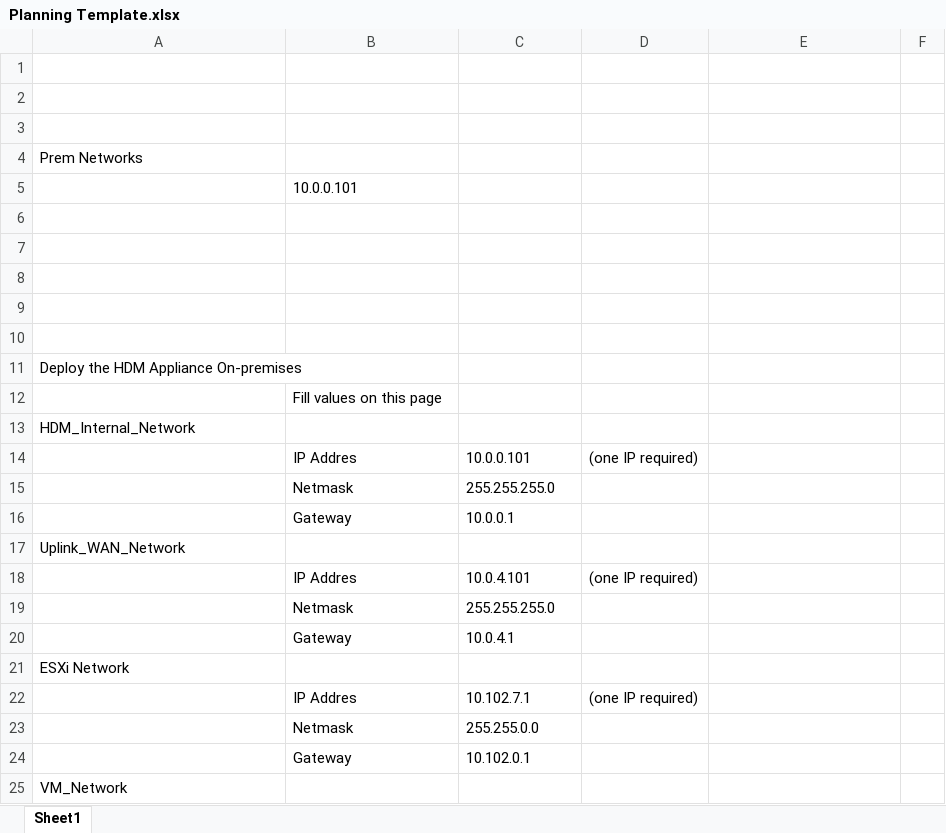
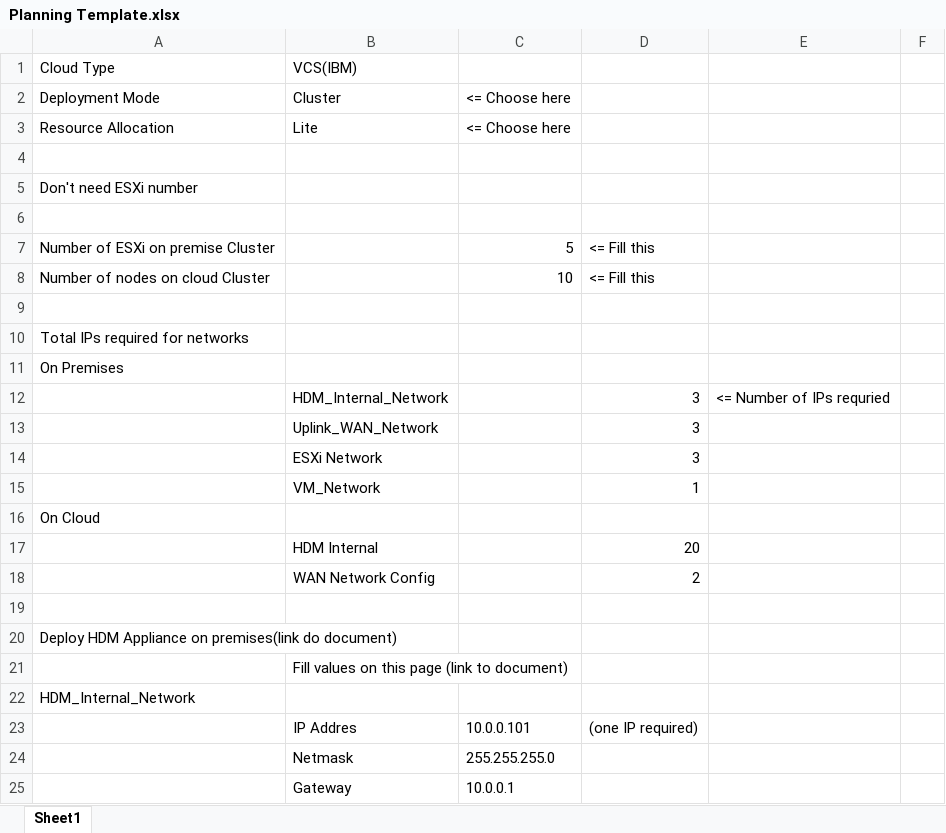
Before and after one commit to mandar-damle/HDM-documentation, an Excel workbook: pages/01.HDM Documentation/Planning Template.xlsx, sheet Sheet1, drawn as a sheet; only a part is shown; the shorter side is filled out with more unchanged rows; values as stored, in another font and other column widths than the file's, no cell formats; charts and pictures not drawn; removed rows and columns are numbered as before the commit, all else as after; the diff covers the shown part only; the diff names each change by its address in the sheet, - before the commit and + after, or states it on an @@ line.

```diff
--- a/pages/01.HDM Documentation/Planning Template.xlsx (sheet Sheet1)
+++ b/pages/01.HDM Documentation/Planning Template.xlsx (sheet Sheet1)
+row 1: Cloud Type | VCS(IBM)
+row 2: Deployment Mode | Cluster | <= Choose here
+row 3: Resource Allocation | Lite | <= Choose here
+row 5: Don't need ESXi number
+row 7: Number of ESXi on premise Cluster |  | 5 | <= Fill this
+row 8: Number of nodes on cloud Cluster |  | 10 | <= Fill this
-A10: Prem Networks
+A10: Total IPs required for networks
-row 5:  | 10.0.0.101
+row 11: On Premises
+row 12:  | HDM_Internal_Network |  | 3 | <= Number of IPs requried
+row 13:  | Uplink_WAN_Network |  | 3
+row 14:  | ESXi Network |  | 3
+row 15:  | VM_Network |  | 1
+row 16: On Cloud
+row 17:  | HDM Internal |  | 20
+row 18:  | WAN Network Config |  | 2
-row 7: (empty)
-row 8: (empty)
-row 9: (empty)
-row 10: (empty)
-A20: Deploy the HDM Appliance On-premises
+A20: Deploy HDM Appliance on premises(link do document)
-B21: Fill values on this page
+B21: Fill values on this page (link to document)
```
Also changed, not shown: 22 added rows, 4 removed rows and 12 edited cells elsewhere in this sheet, cell formats, charts or pictures.
